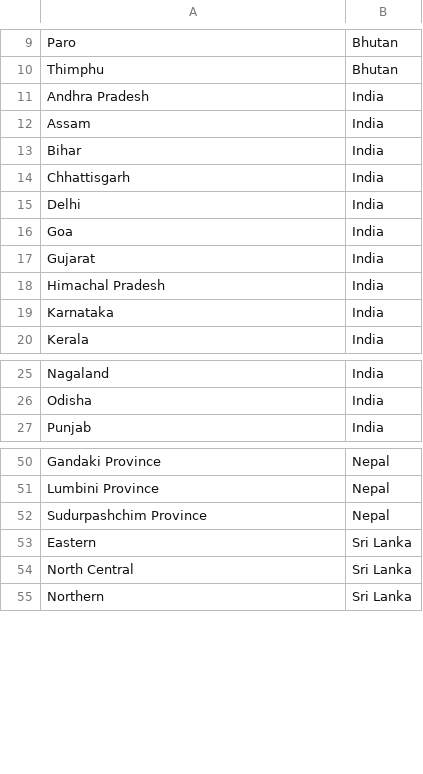
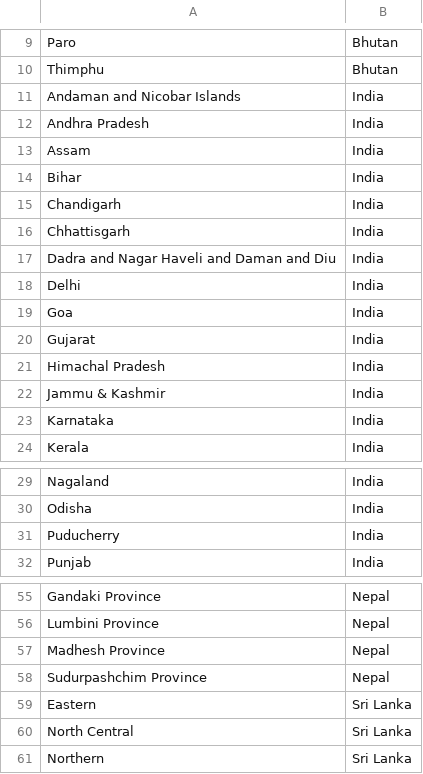
Before and after one commit to Dhihram/WHO_SEAR, a CSV file: climate/searo_divisions.csv, drawn as a sheet; only a part is shown, gaps mark what is left out.

Commit message:
update searo division

```diff
--- a/climate/searo_divisions.csv
+++ b/climate/searo_divisions.csv
@@ -10,2 +10,3 @@
 "Thimphu","Bhutan"
+"Andaman and Nicobar Islands","India"
 "Andhra Pradesh","India"
@@ -13,3 +14,5 @@
 "Bihar","India"
+"Chandigarh","India"
 "Chhattisgarh","India"
+"Dadra and Nagar Haveli and Daman and Diu","India"
 "Delhi","India"
@@ -18,2 +21,3 @@
 "Himachal Pradesh","India"
+"Jammu & Kashmir","India"
 "Karnataka","India"
@@ -26,2 +30,3 @@
 "Odisha","India"
+"Puducherry","India"
 "Punjab","India"
@@ -51,2 +56,3 @@
 "Lumbini Province","Nepal"
+"Madhesh Province","Nepal"
 "Sudurpashchim Province","Nepal"
```
